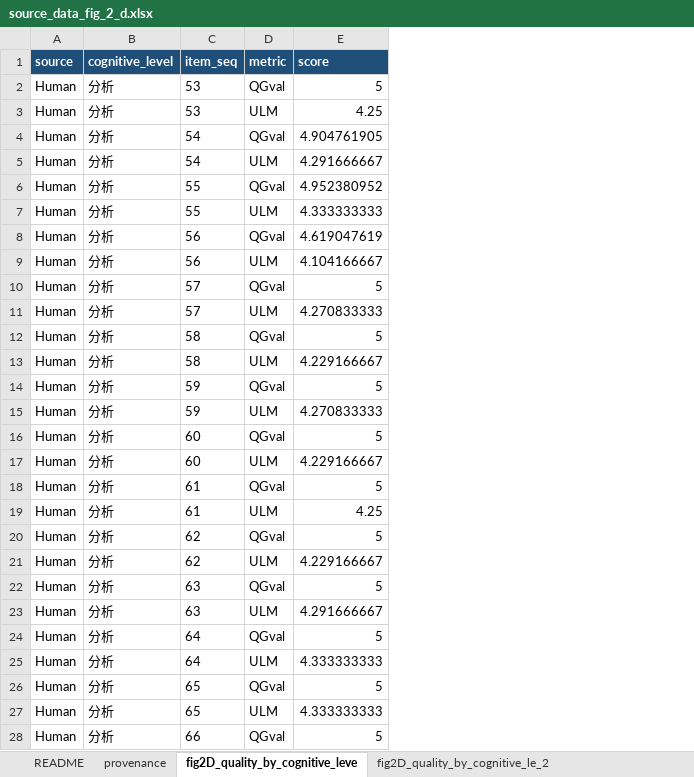
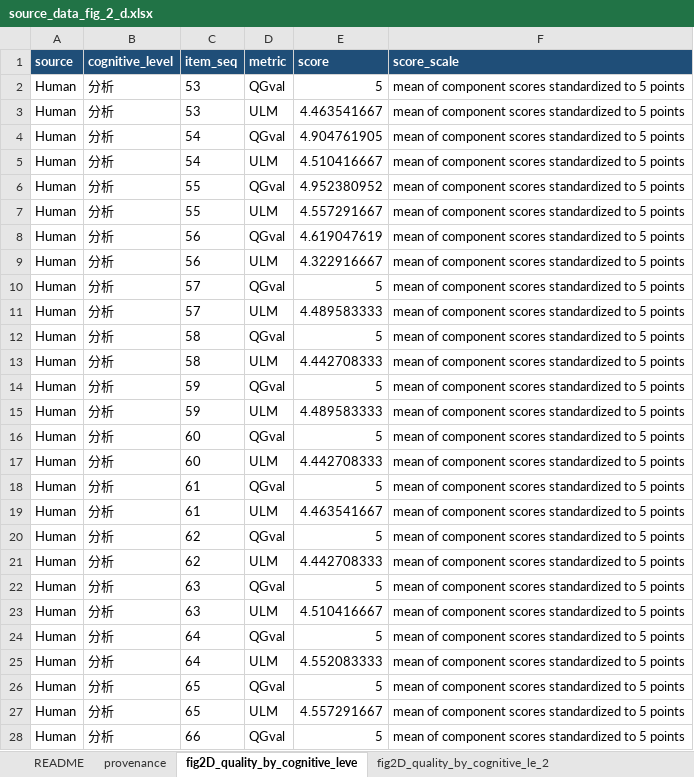
Before and after one commit to LocHlaith/Urology-MAS-Exam-Paper, an Excel workbook: plot/data/source_data/source_data_fig_2_d.xlsx, sheet fig2D_quality_by_cognitive_leve, drawn as a sheet; only a part is shown; values as stored, in another font and other column widths than the file's, no borders; the diff covers the shown part only; the diff names each change by its address in the sheet, - before the commit and + after, or states it on an @@ line.

```diff
--- a/plot/data/source_data/source_data_fig_2_d.xlsx (sheet fig2D_quality_by_cognitive_leve)
+++ b/plot/data/source_data/source_data_fig_2_d.xlsx (sheet fig2D_quality_by_cognitive_leve)
+column F (score_scale), rows 2-28: all mean of component scores standardized to 5 points
-E3 (score): 4.25
+E3 (score): 4.463541667
-E5 (score): 4.291666667
+E5 (score): 4.510416667
-E7 (score): 4.333333333
+E7 (score): 4.557291667
-E9 (score): 4.104166667
+E9 (score): 4.322916667
-E11 (score): 4.270833333
+E11 (score): 4.489583333
-E13 (score): 4.229166667
+E13 (score): 4.442708333
-E15 (score): 4.270833333
+E15 (score): 4.489583333
-E17 (score): 4.229166667
+E17 (score): 4.442708333
-E19 (score): 4.25
+E19 (score): 4.463541667
-E21 (score): 4.229166667
+E21 (score): 4.442708333
-E23 (score): 4.291666667
+E23 (score): 4.510416667
-E25 (score): 4.333333333
+E25 (score): 4.552083333
-E27 (score): 4.333333333
+E27 (score): 4.557291667
```
Also changed, not shown: 127 edited cells elsewhere in this sheet, sheet fig2D_quality_by_cognitive_le_2, plot/data/source_data/source_data_fig_1_b.xlsx, plot/data/source_data/source_data_fig_2_c.xlsx, 57 other files.
